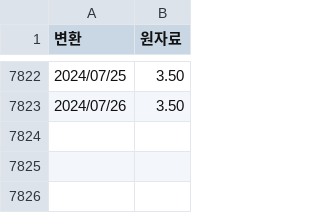
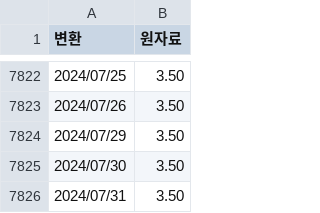
Before and after one commit to AB25122-sudo/MLP_Finance_Fed, a CSV file: Fed1_dataset/original_data/한국은행 기준금리 및 여수신금리.csv, drawn as a sheet; only a part is shown, gaps mark what is left out.

```diff
--- a/Fed1_dataset/original_data/한국은행 기준금리 및 여수신금리.csv
+++ b/Fed1_dataset/original_data/한국은행 기준금리 및 여수신금리.csv
@@ -7823 +7823,4 @@
 "2024/07/26","3.50"
+"2024/07/29","3.50"
+"2024/07/30","3.50"
+"2024/07/31","3.50"
```
Also changed, not shown: Fed1_dataset/original_data/원화의 대미달러, 원화의 대위안_대엔 환율.csv, 3 other files.
